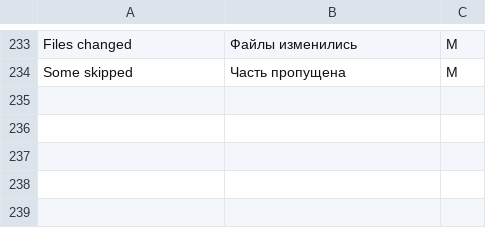
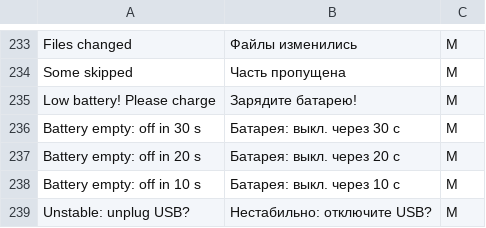
Before and after one commit to opendm40/opendm40, a TSV file: firmware/i18n/ru.tsv, drawn as a sheet; only a part is shown, gaps mark what is left out; the diff names each change by its address in the sheet, - before the commit and + after, or states it on an @@ line.

```diff
--- a/firmware/i18n/ru.tsv
+++ b/firmware/i18n/ru.tsv
+row 235: Low battery! Please charge | Зарядите батарею! | M
+row 236: Battery empty: off in 30 s | Батарея: выкл. через 30 с | M
+row 237: Battery empty: off in 20 s | Батарея: выкл. через 20 с | M
+row 238: Battery empty: off in 10 s | Батарея: выкл. через 10 с | M
+row 239: Unstable: unplug USB? | Нестабильно: отключите USB? | M
```
Also changed, not shown: firmware/i18n/font-use.tsv, firmware/i18n/fr.tsv, 14 other files.
